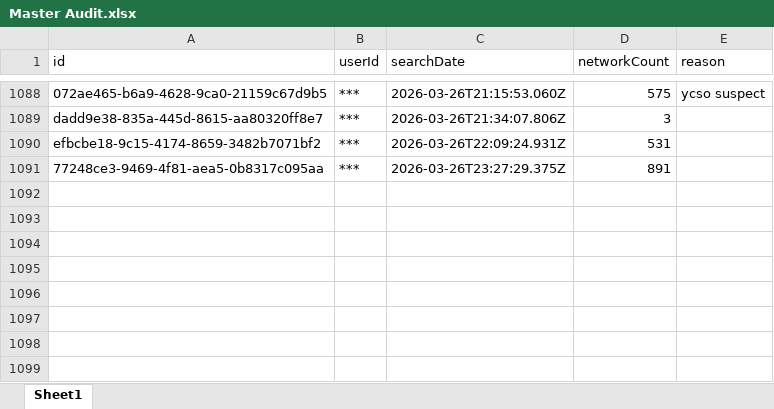
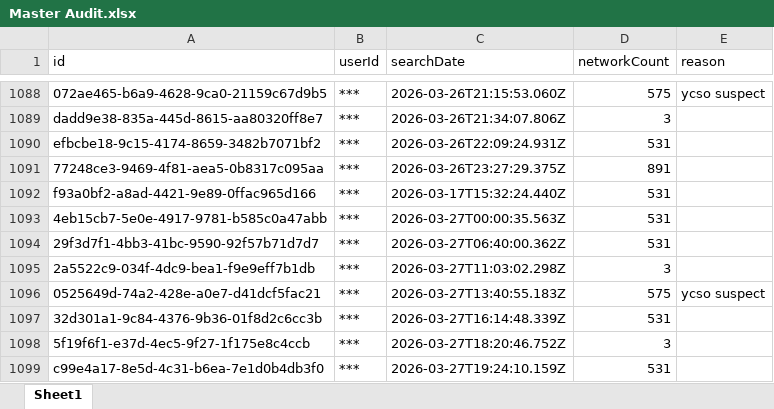
Before and after one commit to terminaldidy115/yuba-county-flock-oversight, an Excel workbook: Master Audit.xlsx, sheet Sheet1, drawn as a sheet; only a part is shown, gaps mark what is left out; values as stored, in another font and other column widths than the file's, no borders; the diff names each change by its address in the sheet, - before the commit and + after, or states it on an @@ line.

```diff
--- a/Master Audit.xlsx (sheet Sheet1)
+++ b/Master Audit.xlsx (sheet Sheet1)
+row 1092: f93a0bf2-a8ad-4421-9e89-0ffac965d166 | *** | 2026-03-17T15:32:24.440Z | 531
+row 1093: 4eb15cb7-5e0e-4917-9781-b585c0a47abb | *** | 2026-03-27T00:00:35.563Z | 531
+row 1094: 29f3d7f1-4bb3-41bc-9590-92f57b71d7d7 | *** | 2026-03-27T06:40:00.362Z | 531
+row 1095: 2a5522c9-034f-4dc9-bea1-f9e9eff7b1db | *** | 2026-03-27T11:03:02.298Z | 3
+row 1096: 0525649d-74a2-428e-a0e7-d41dcf5fac21 | *** | 2026-03-27T13:40:55.183Z | 575 | ycso suspect
+row 1097: 32d301a1-9c84-4376-9b36-01f8d2c6cc3b | *** | 2026-03-27T16:14:48.339Z | 531
+row 1098: 5f19f6f1-e37d-4ec5-9f27-1f175e8c4ccb | *** | 2026-03-27T18:20:46.752Z | 3
+row 1099: c99e4a17-8e5d-4c31-b6ea-7e1d0b4db3f0 | *** | 2026-03-27T19:24:10.159Z | 531
```
Also changed, not shown: 1 other file.
